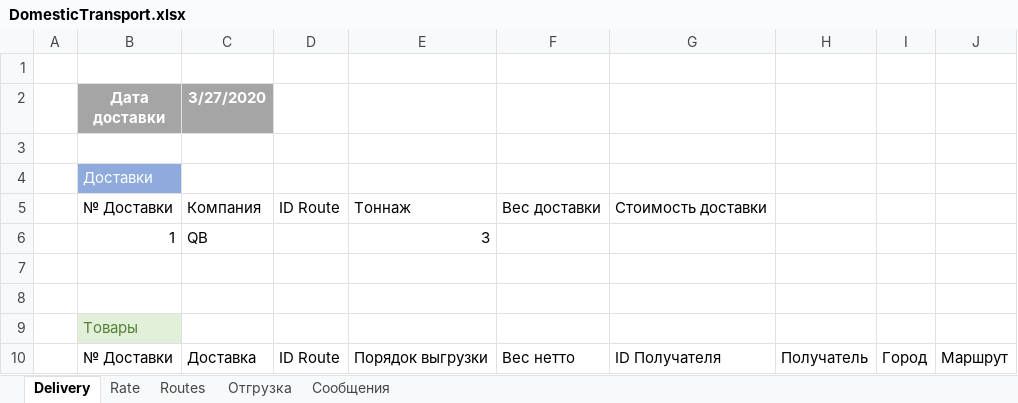
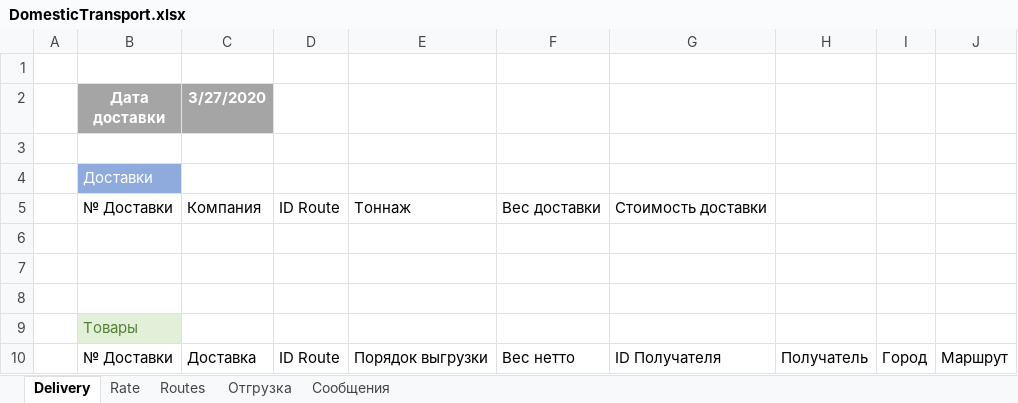
Before and after one commit to micro-solution/DomesticTransport, an Excel workbook: DomesticTransport/DomesticTransport.xlsx, sheet Delivery, drawn as a sheet; values as stored, in another font and other column widths than the file's, no borders; table styles not drawn; the diff names each change by its address in the sheet, - before the commit and + after, or states it on an @@ line.

```diff
--- a/DomesticTransport/DomesticTransport.xlsx (sheet Delivery)
+++ b/DomesticTransport/DomesticTransport.xlsx (sheet Delivery)
-row 6:  | 1 | QB |  | 3
+row 6: (empty)
```
Also changed, not shown: sheet Сообщения.
